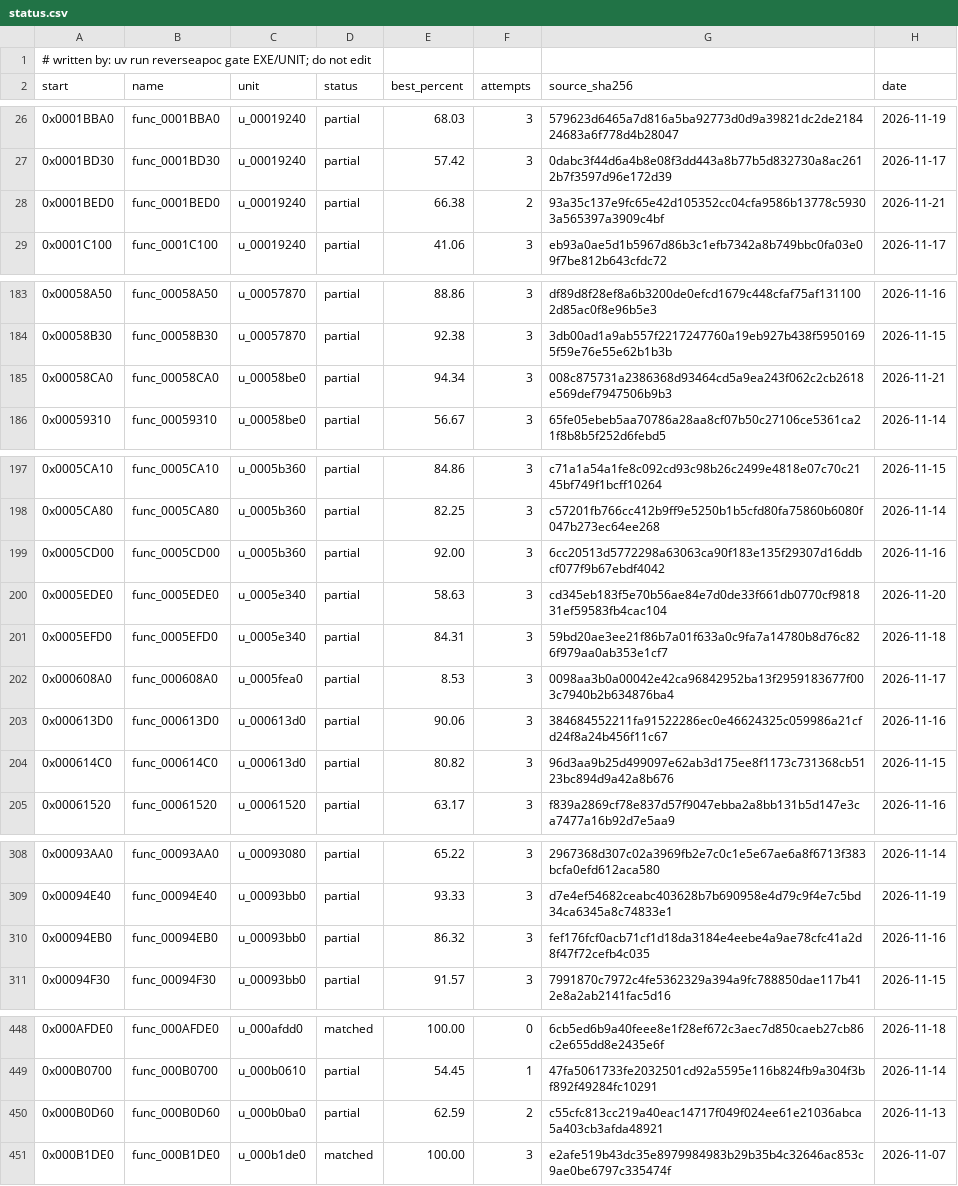
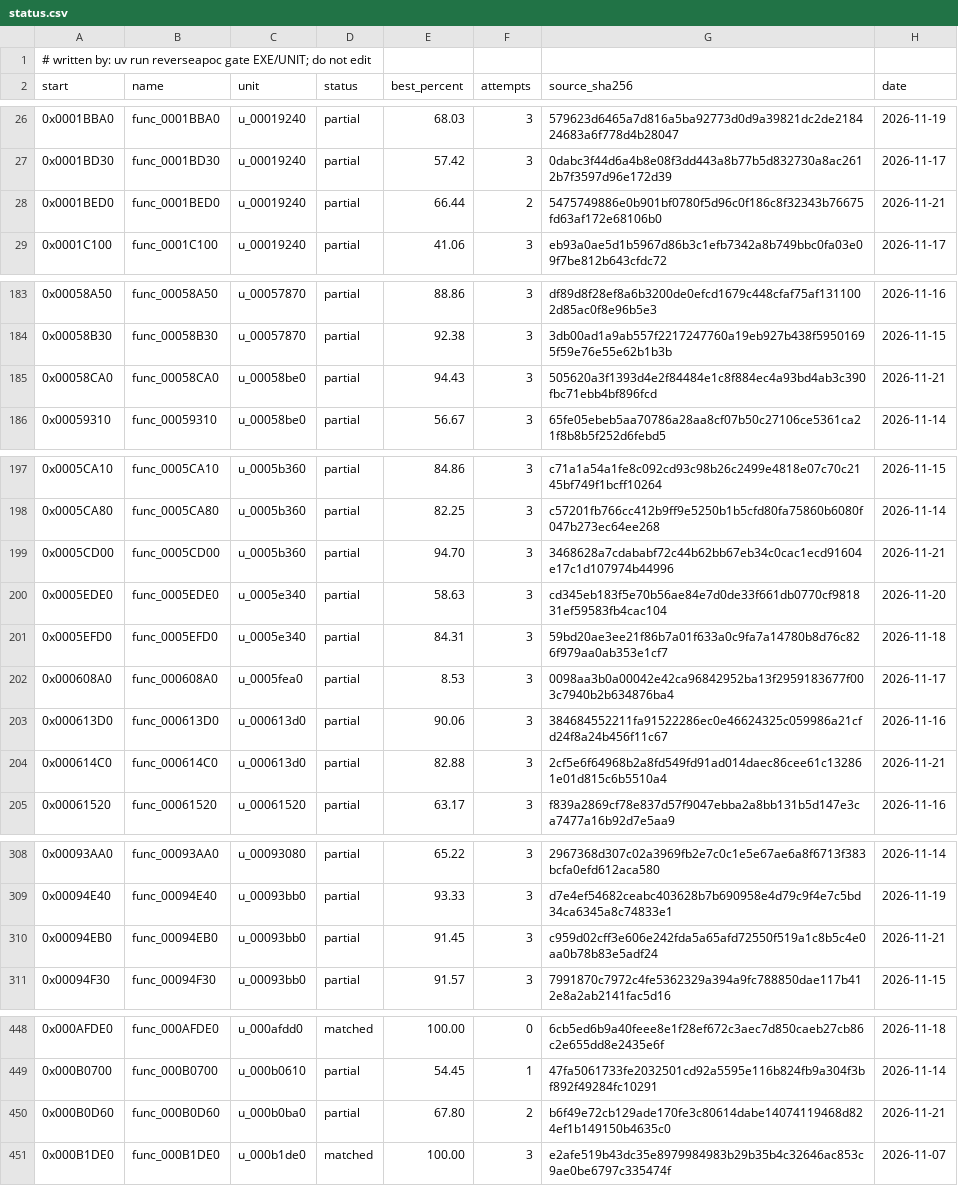
Before and after one commit to ayrtondenner/ReverseApoc, a CSV file: config/tacp/status.csv, drawn as a sheet; only a part is shown, gaps mark what is left out; the diff covers the shown part only.

```diff
--- a/config/tacp/status.csv
+++ b/config/tacp/status.csv
@@ -27,3 +27,3 @@ start,name,unit,status,best_percent,attempts,source_sha256,date
 0x0001BD30,func_0001BD30,u_00019240,partial,57.42,3,0dabc3f44d6a4b8e08f3dd443a8b77b5d832730a8ac2612b7f3597d96e172d39,2026-11-17
-0x0001BED0,func_0001BED0,u_00019240,partial,66.38,2,93a35c137e9fc65e42d105352cc04cfa9586b13778c59303a565397a3909c4bf,2026-11-21
+0x0001BED0,func_0001BED0,u_00019240,partial,66.44,2,5475749886e0b901bf0780f5d96c0f186c8f32343b76675fd63af172e68106b0,2026-11-21
 0x0001C100,func_0001C100,u_00019240,partial,41.06,3,eb93a0ae5d1b5967d86b3c1efb7342a8b749bbc0fa03e09f7be812b643cfdc72,2026-11-17
@@ -184,3 +184,3 @@ start,name,unit,status,best_percent,attempts,source_sha256,date
 0x00058B30,func_00058B30,u_00057870,partial,92.38,3,3db00ad1a9ab557f2217247760a19eb927b438f59501695f59e76e55e62b1b3b,2026-11-15
-0x00058CA0,func_00058CA0,u_00058be0,partial,94.34,3,008c875731a2386368d93464cd5a9ea243f062c2cb2618e569def7947506b9b3,2026-11-21
+0x00058CA0,func_00058CA0,u_00058be0,partial,94.43,3,505620a3f1393d4e2f84484e1c8f884ec4a93bd4ab3c390fbc71ebb4bf896fcd,2026-11-21
 0x00059310,func_00059310,u_00058be0,partial,56.67,3,65fe05ebeb5aa70786a28aa8cf07b50c27106ce5361ca21f8b8b5f252d6febd5,2026-11-14
@@ -198,3 +198,3 @@ start,name,unit,status,best_percent,attempts,source_sha256,date
 0x0005CA80,func_0005CA80,u_0005b360,partial,82.25,3,c57201fb766cc412b9ff9e5250b1b5cfd80fa75860b6080f047b273ec64ee268,2026-11-14
-0x0005CD00,func_0005CD00,u_0005b360,partial,92.00,3,6cc20513d5772298a63063ca90f183e135f29307d16ddbcf077f9b67ebdf4042,2026-11-16
+0x0005CD00,func_0005CD00,u_0005b360,partial,94.70,3,3468628a7cdababf72c44b62bb67eb34c0cac1ecd91604e17c1d107974b44996,2026-11-21
 0x0005EDE0,func_0005EDE0,u_0005e340,partial,58.63,3,cd345eb183f5e70b56ae84e7d0de33f661db0770cf981831ef59583fb4cac104,2026-11-20
@@ -203,3 +203,3 @@ start,name,unit,status,best_percent,attempts,source_sha256,date
 0x000613D0,func_000613D0,u_000613d0,partial,90.06,3,384684552211fa91522286ec0e46624325c059986a21cfd24f8a24b456f11c67,2026-11-16
-0x000614C0,func_000614C0,u_000613d0,partial,80.82,3,96d3aa9b25d499097e62ab3d175ee8f1173c731368cb5123bc894d9a42a8b676,2026-11-15
+0x000614C0,func_000614C0,u_000613d0,partial,82.88,3,2cf5e6f64968b2a8fd549fd91ad014daec86cee61c132861e01d815c6b5510a4,2026-11-21
 0x00061520,func_00061520,u_00061520,partial,63.17,3,f839a2869cf78e837d57f9047ebba2a8bb131b5d147e3ca7477a16b92d7e5aa9,2026-11-16
@@ -309,3 +309,3 @@ start,name,unit,status,best_percent,attempts,source_sha256,date
 0x00094E40,func_00094E40,u_00093bb0,partial,93.33,3,d7e4ef54682ceabc403628b7b690958e4d79c9f4e7c5bd34ca6345a8c74833e1,2026-11-19
-0x00094EB0,func_00094EB0,u_00093bb0,partial,86.32,3,fef176fcf0acb71cf1d18da3184e4eebe4a9ae78cfc41a2d8f47f72cefb4c035,2026-11-16
+0x00094EB0,func_00094EB0,u_00093bb0,partial,91.45,3,c959d02cff3e606e242fda5a65afd72550f519a1c8b5c4e0aa0b78b83e5adf24,2026-11-21
 0x00094F30,func_00094F30,u_00093bb0,partial,91.57,3,7991870c7972c4fe5362329a394a9fc788850dae117b412e8a2ab2141fac5d16,2026-11-15
@@ -449,3 +449,3 @@ start,name,unit,status,best_percent,attempts,source_sha256,date
 0x000B0700,func_000B0700,u_000b0610,partial,54.45,1,47fa5061733fe2032501cd92a5595e116b824fb9a304f3bf892f49284fc10291,2026-11-14
-0x000B0D60,func_000B0D60,u_000b0ba0,partial,62.59,2,c55cfc813cc219a40eac14717f049f024ee61e21036abca5a403cb3afda48921,2026-11-13
+0x000B0D60,func_000B0D60,u_000b0ba0,partial,67.80,2,b6f49e72cb129ade170fe3c80614dabe14074119468d824ef1b149150b4635c0,2026-11-21
 0x000B1DE0,func_000B1DE0,u_000b1de0,matched,100.00,3,e2afe519b43dc35e8979984983b29b35b4c32646ac853c9ae0be6797c335474f,2026-11-07
```
Also changed, not shown: 13 edited cells elsewhere in this file, config/ufo2p/status.csv, 1 other file.
